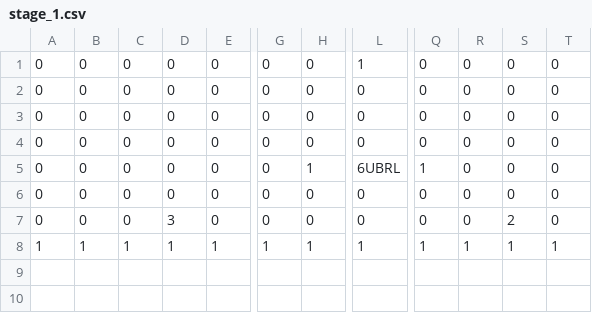
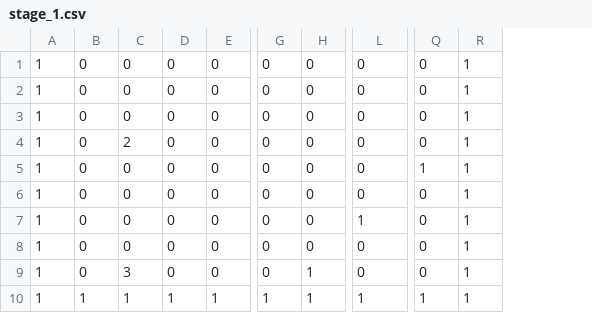
Before and after one commit to tsubasak1217/SEED_Engine, a CSV file: SEED/Resources/Stage/stage_1.csv, drawn as a sheet; only a part is shown, gaps mark what is left out; removed rows and columns are numbered as before the commit, all else as after; rows hold the shown columns only; the diff names each change by its address in the sheet, - before the commit and + after, or states it on an @@ line.

```diff
--- a/SEED/Resources/Stage/stage_1.csv
+++ b/SEED/Resources/Stage/stage_1.csv
-column A, rows 2-8: 0 | 0 | 0 | 0 | 0 | 0 | 1
+column A, rows 1-4: all 1; row 6: 1; row 8: 1; row 10: 1
-column R, rows 2-8: 0 | 0 | 0 | 0 | 0 | 0 | 1
-column S, rows 2-8: 0 | 0 | 0 | 0 | 0 | 2 | 1
-column T, rows 2-8: 0 | 0 | 0 | 0 | 0 | 0 | 1
+column R, rows 1-4: all 1; row 6: 1; row 8: 1; row 10: 1
-row 1: 0 | 0 | 0 | 0 | 0 | 0 | 0 | 1 | 0 | 0 | 0 | 0
-C4: 0
+C4: 2
-H4: 1
+H4: 0
-L4: 6UBRL
+L4: 0
-Q4: 1
+Q4: 0
+row 5: 1 | 0 | 0 | 0 | 0 | 0 | 0 | 0 | 1 | 1
+row 7: 1 | 0 | 0 | 0 | 0 | 0 | 0 | 1 | 0 | 1
-D8: 3
+D8: 0
+row 9: 1 | 0 | 3 | 0 | 0 | 0 | 1 | 0 | 0 | 1
```
Also changed, not shown: SEED/Resources/Stage/stage_0.csv, SEED/Resources/Stage/stage_2.csv, 8 other files.
